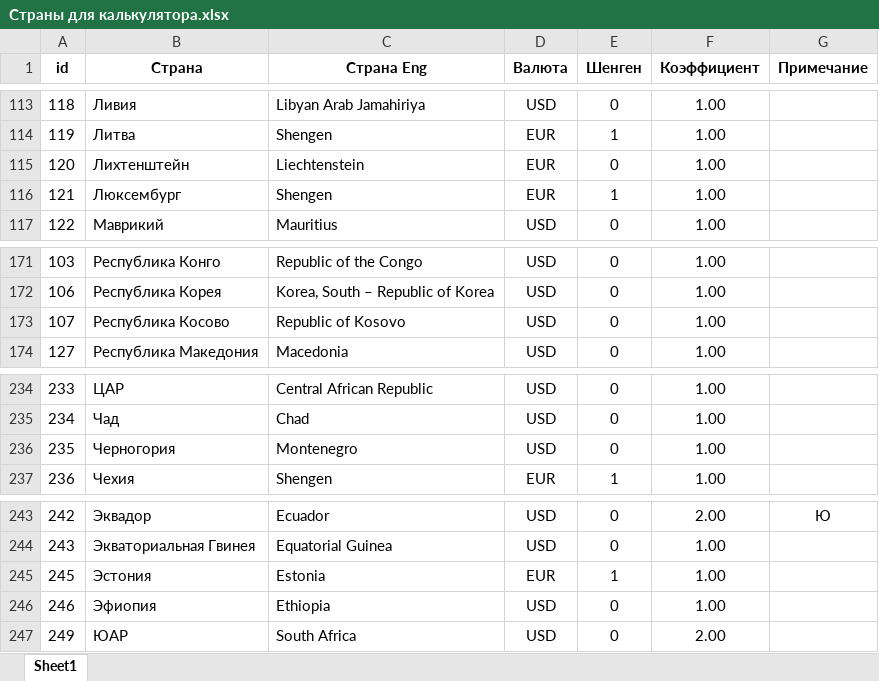
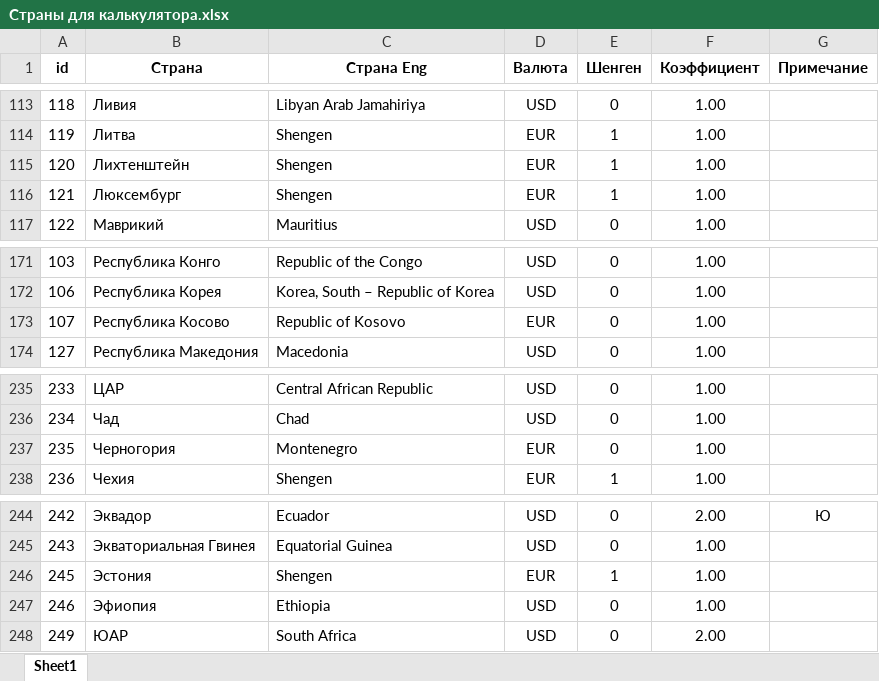
Before and after one commit to Krappt/Euro-Ins, an Excel workbook: doc/Страны для калькулятора.xlsx, sheet Sheet1, drawn as a sheet; only a part is shown, gaps mark what is left out; values as stored, in another font and other column widths than the file's, no borders; addresses are those after the commit; the diff covers the shown part only; the diff names each change by its address in the sheet, - before the commit and + after, or states it on an @@ line.

Commit message:
Обновление стран

```diff
--- a/doc/Страны для калькулятора.xlsx (sheet Sheet1)
+++ b/doc/Страны для калькулятора.xlsx (sheet Sheet1)
-C115 (Страна Eng): Liechtenstein
+C115 (Страна Eng): Shengen
-E115 (Шенген): 0
+E115 (Шенген): 1
-D173 (Валюта): USD
+D173 (Валюта): EUR
-D237 (Валюта): USD
+D237 (Валюта): EUR
-C246 (Страна Eng): Estonia
+C246 (Страна Eng): Shengen
```
Also changed, not shown: 1 added row and 11 edited cells elsewhere in this sheet, 1 other file.
